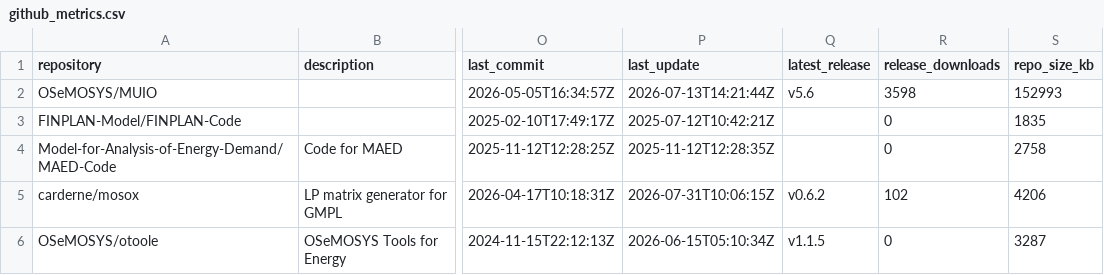
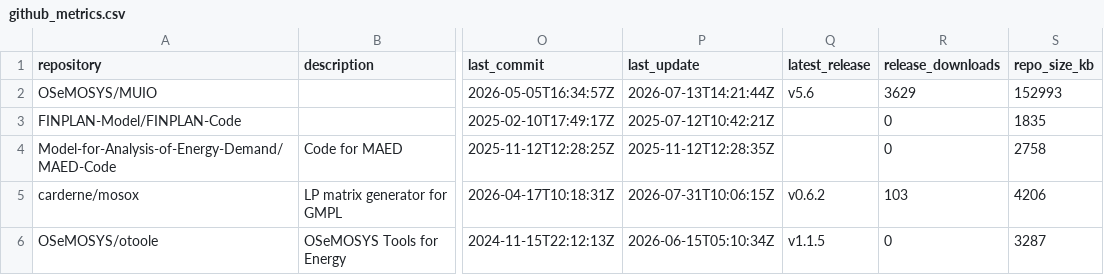
Before and after one commit to VedranKapor/github-metrics-dashboard, a CSV file: github_metrics.csv, drawn as a sheet; only a part is shown, gaps mark what is left out; the diff names each change by its address in the sheet, - before the commit and + after, or states it on an @@ line.

```diff
--- a/github_metrics.csv
+++ b/github_metrics.csv
-R2 (release_downloads): 3598
+R2 (release_downloads): 3629
-R5 (release_downloads): 102
+R5 (release_downloads): 103
```
